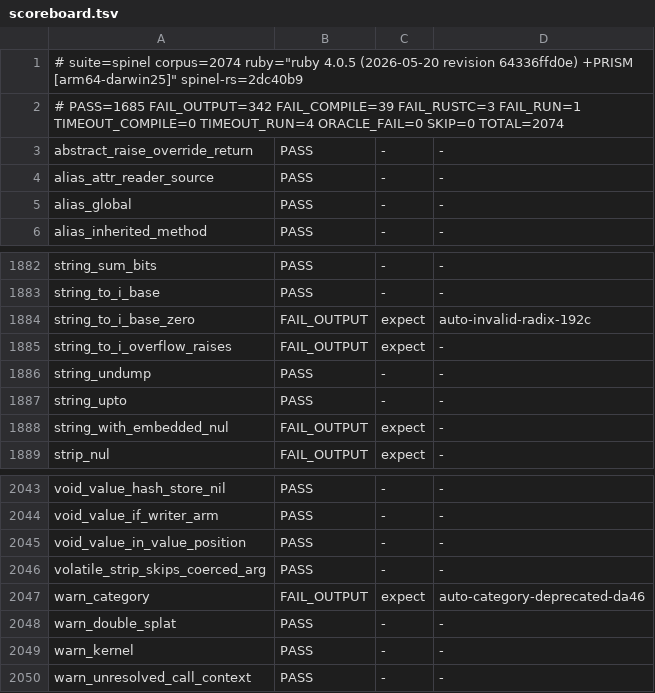
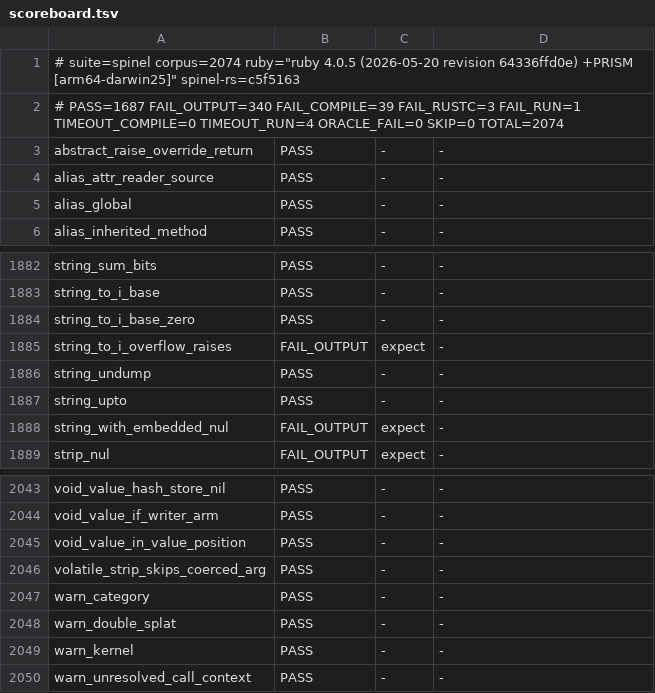
Before and after one commit to ryanseys/zeo, a TSV file: conformance/scoreboard.tsv, drawn as a sheet; only a part is shown, gaps mark what is left out.

```diff
--- a/conformance/scoreboard.tsv
+++ b/conformance/scoreboard.tsv
@@ -1,3 +1,3 @@
-# suite=spinel corpus=2074 ruby="ruby 4.0.5 (2026-05-20 revision 64336ffd0e) +PRISM [arm64-darwin25]" spinel-rs=2dc40b9
-# PASS=1685 FAIL_OUTPUT=342 FAIL_COMPILE=39 FAIL_RUSTC=3 FAIL_RUN=1 TIMEOUT_COMPILE=0 TIMEOUT_RUN=4 ORACLE_FAIL=0 SKIP=0 TOTAL=2074
+# suite=spinel corpus=2074 ruby="ruby 4.0.5 (2026-05-20 revision 64336ffd0e) +PRISM [arm64-darwin25]" spinel-rs=c5f5163
+# PASS=1687 FAIL_OUTPUT=340 FAIL_COMPILE=39 FAIL_RUSTC=3 FAIL_RUN=1 TIMEOUT_COMPILE=0 TIMEOUT_RUN=4 ORACLE_FAIL=0 SKIP=0 TOTAL=2074
 abstract_raise_override_return	PASS	-	-
@@ -1883,3 +1883,3 @@ string_sum_bits	PASS	-	-
 string_to_i_base	PASS	-	-
-string_to_i_base_zero	FAIL_OUTPUT	expect	auto-invalid-radix-192c
+string_to_i_base_zero	PASS	-	-
 string_to_i_overflow_raises	FAIL_OUTPUT	expect	-
@@ -2046,3 +2046,3 @@ void_value_in_value_position	PASS	-	-
 volatile_strip_skips_coerced_arg	PASS	-	-
-warn_category	FAIL_OUTPUT	expect	auto-category-deprecated-da46
+warn_category	PASS	-	-
 warn_double_splat	PASS	-	-
```
Also changed, not shown: 7 other files.
